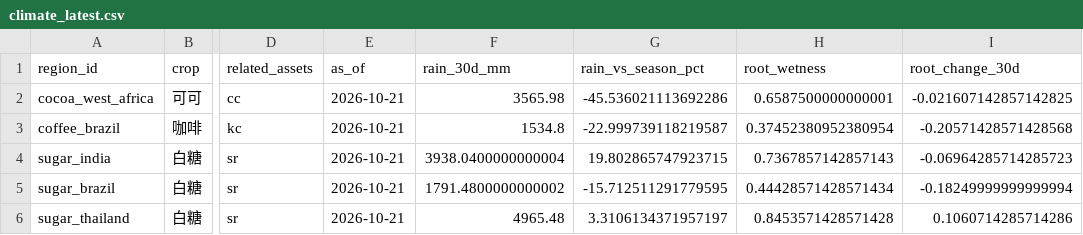
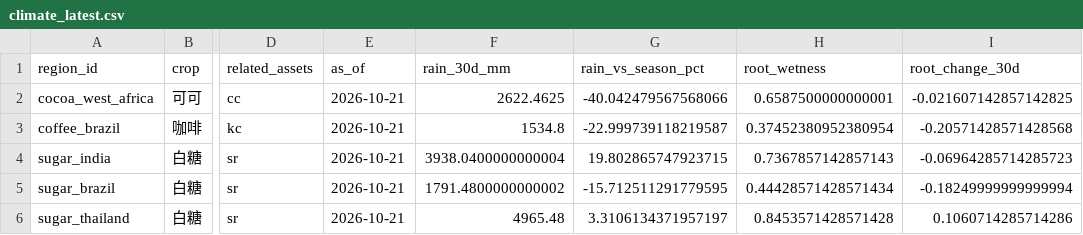
Before and after one commit to JunyiWu97/cross-asset-structure-monitor, a CSV file: data/climate_latest.csv, drawn as a sheet; only a part is shown, gaps mark what is left out; the diff names each change by its address in the sheet, - before the commit and + after, or states it on an @@ line.

```diff
--- a/data/climate_latest.csv
+++ b/data/climate_latest.csv
-F2 (rain_30d_mm): 3565.98
+F2 (rain_30d_mm): 2622.4625
-G2 (rain_vs_season_pct): -45.536021113692286
+G2 (rain_vs_season_pct): -40.042479567568066
```
Also changed, not shown: data/climate/points/civ_san_pedro.csv, 1 other file.
